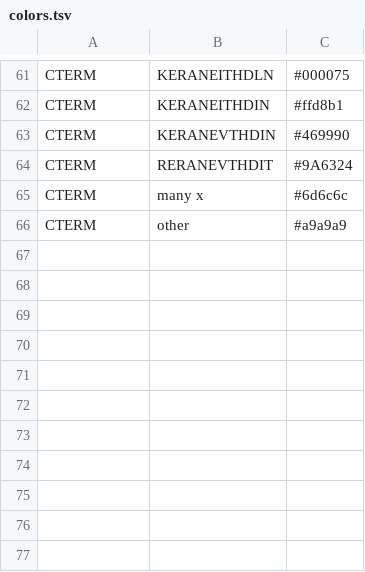
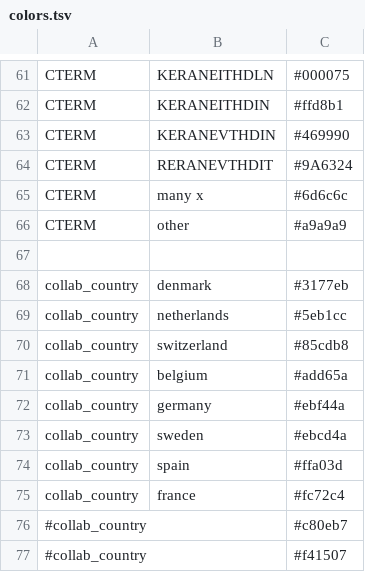
Before and after one commit to nextstrain/enterovirus_d68, a TSV file: vp1/config/colors.tsv, drawn as a sheet; only a part is shown, gaps mark what is left out.

Commit message:
add collaborator country

```diff
--- a/vp1/config/colors.tsv
+++ b/vp1/config/colors.tsv
@@ -66 +66,12 @@ CTERM	many x	#6d6c6c
 CTERM	other	#a9a9a9
+
+collab_country	denmark	#3177eb
+collab_country	netherlands	#5eb1cc
+collab_country	switzerland	#85cdb8
+collab_country	belgium	#add65a
+collab_country	germany	#ebf44a
+collab_country	sweden	#ebcd4a
+collab_country	spain	#ffa03d
+collab_country	france	#fc72c4
+#collab_country		#c80eb7
+#collab_country		#f41507
```
Also changed, not shown: 3 other files.
